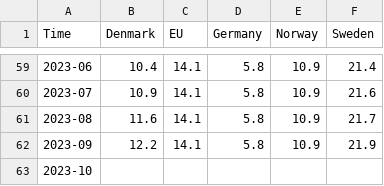
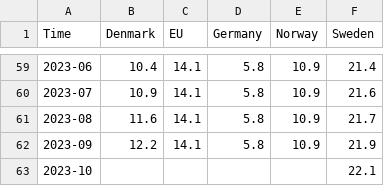
Before and after one commit to Qery-Data/NLM-Datatracker, a CSV file: data/Eurostat_arbeidsledighet_unge.csv, drawn as a sheet; only a part is shown, gaps mark what is left out.

```diff
--- a/data/Eurostat_arbeidsledighet_unge.csv
+++ b/data/Eurostat_arbeidsledighet_unge.csv
@@ -62,2 +62,2 @@ Time,Denmark,EU,Germany,Norway,Sweden
 2023-09,12.2,14.1,5.8,10.9,21.9
-2023-10,,,,,
+2023-10,,,,,22.1
```
Also changed, not shown: data/Eurostat_arbeidsledighet.csv, data/Eurostat_ledige_stillinger_andel.csv.
